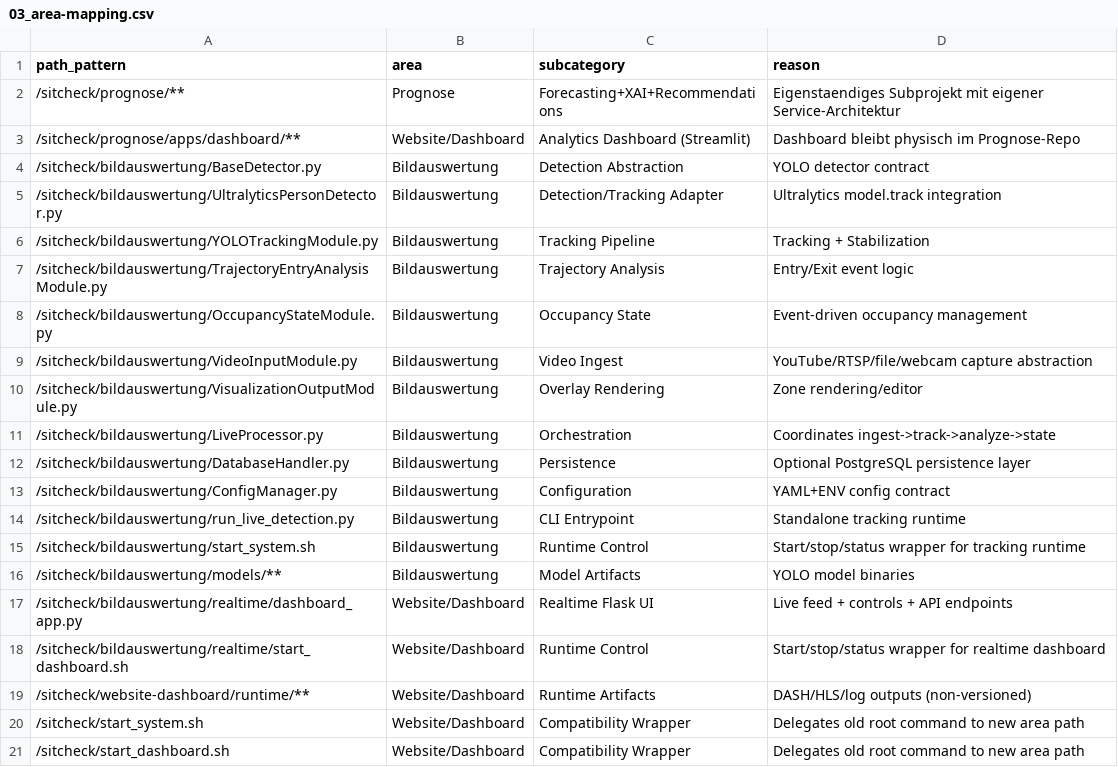
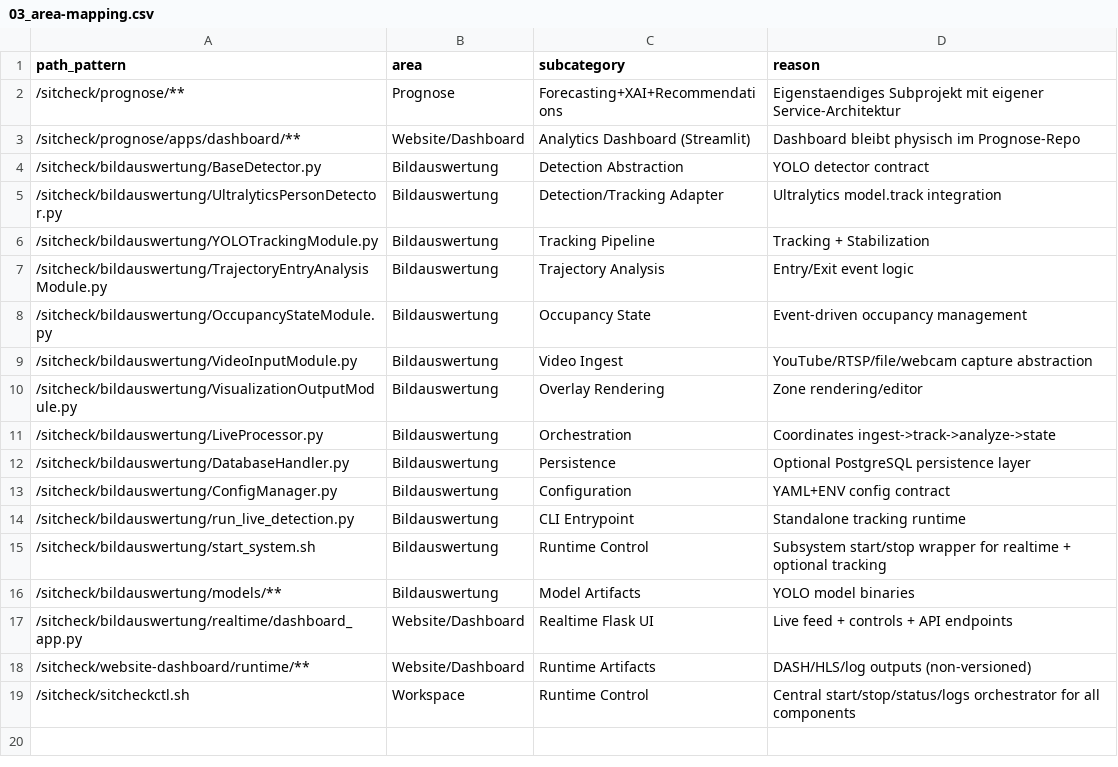
Before and after one commit to reneuhlig/sitcheck, a CSV file: docs/overview/03_area-mapping.csv, drawn as a sheet.

```diff
--- a/docs/overview/03_area-mapping.csv
+++ b/docs/overview/03_area-mapping.csv
@@ -14,8 +14,6 @@ path_pattern,area,subcategory,reason
 /sitcheck/bildauswertung/run_live_detection.py,Bildauswertung,CLI Entrypoint,Standalone tracking runtime
-/sitcheck/bildauswertung/start_system.sh,Bildauswertung,Runtime Control,Start/stop/status wrapper for tracking runtime
+/sitcheck/bildauswertung/start_system.sh,Bildauswertung,Runtime Control,Subsystem start/stop wrapper for realtime + optional tracking
 /sitcheck/bildauswertung/models/**,Bildauswertung,Model Artifacts,YOLO model binaries
 /sitcheck/bildauswertung/realtime/dashboard_app.py,Website/Dashboard,Realtime Flask UI,Live feed + controls + API endpoints
-/sitcheck/bildauswertung/realtime/start_dashboard.sh,Website/Dashboard,Runtime Control,Start/stop/status wrapper for realtime dashboard
 /sitcheck/website-dashboard/runtime/**,Website/Dashboard,Runtime Artifacts,DASH/HLS/log outputs (non-versioned)
-/sitcheck/start_system.sh,Website/Dashboard,Compatibility Wrapper,Delegates old root command to new area path
-/sitcheck/start_dashboard.sh,Website/Dashboard,Compatibility Wrapper,Delegates old root command to new area path
+/sitcheck/sitcheckctl.sh,Workspace,Runtime Control,Central start/stop/status/logs orchestrator for all components
```
Also changed, not shown: 9 other files.
